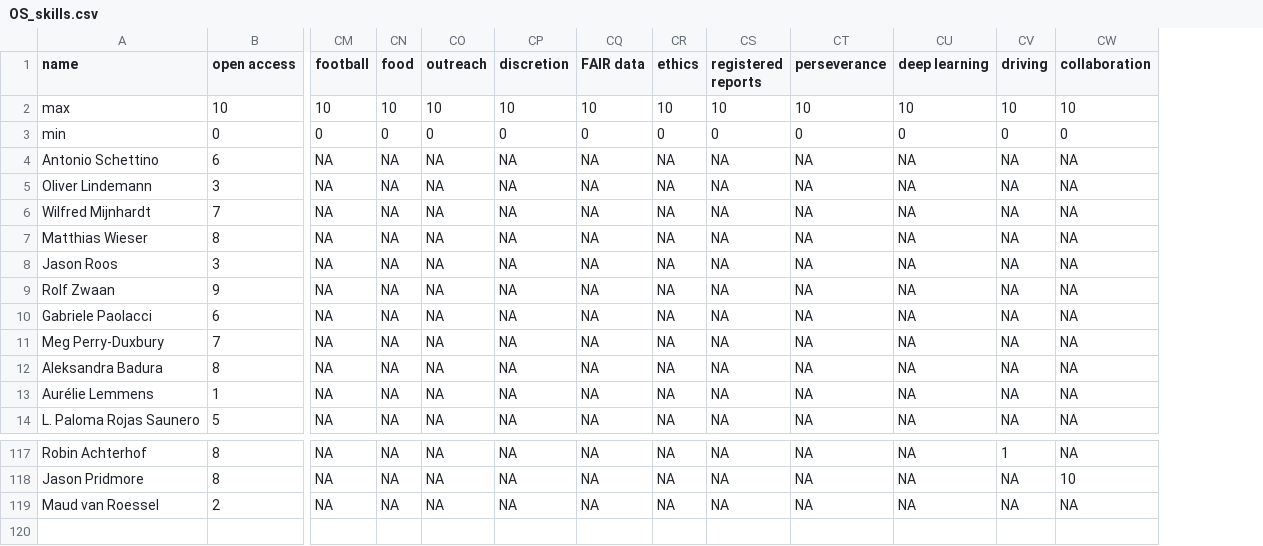
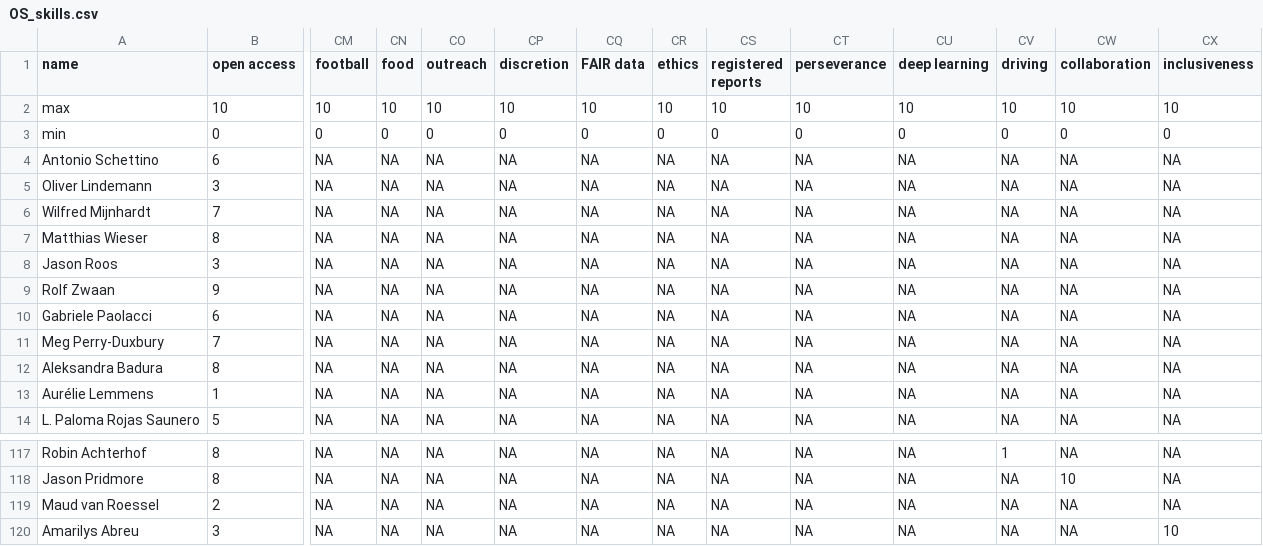
Before and after one commit to osc-rotterdam/osc-rotterdam.github.io, a CSV file: static/OS_skills.csv, drawn as a sheet; only a part is shown, gaps mark what is left out; rows hold the shown columns only; the diff names each change by its address in the sheet, - before the commit and + after, or states it on an @@ line.

Commit message:
OSCR Member: Amarilys Abreu

```diff
--- a/static/OS_skills.csv
+++ b/static/OS_skills.csv
+column CX (inclusiveness), rows 2-14: 10 | 0 | NA | NA | NA | NA | NA | NA | NA | NA | NA | NA | NA; rows 117-119: all NA
+row 120: Amarilys Abreu | 3 | NA | NA | NA | NA | NA | NA | NA | NA | NA | NA | NA | 10
```
Also changed, not shown: 5 other files.
